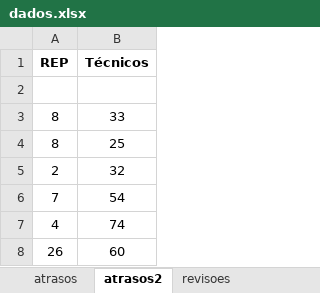
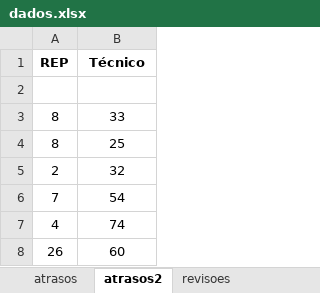
Before and after one commit to Felipe8959/estatisticas_iten, an Excel workbook: dados.xlsx, sheet atrasos2, drawn as a sheet; values as stored, in another font and other column widths than the file's, no borders; the diff names each change by its address in the sheet, - before the commit and + after, or states it on an @@ line.

```diff
--- a/dados.xlsx (sheet atrasos2)
+++ b/dados.xlsx (sheet atrasos2)
-B1: Técnicos
+B1: Técnico
```
Also changed, not shown: sheet erros, sheet erros2, sheet revisoes2, sheet envios, sheet envios2, formulas that keep their value, Estatísticas REP.xlsm.
